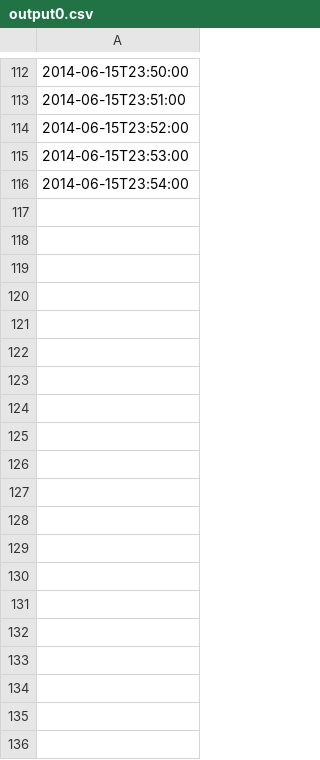
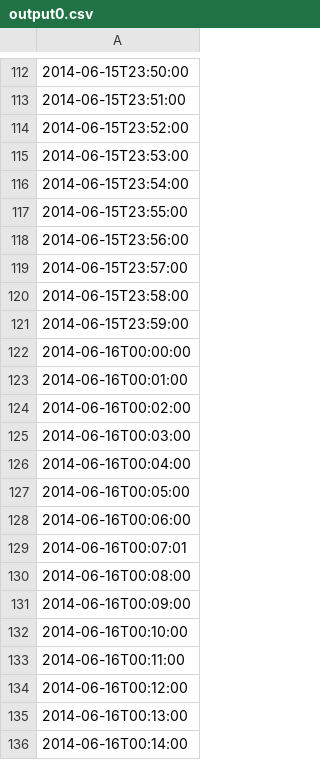
Before and after one commit to iffy/outsidemagstats, a CSV file: output0.csv, drawn as a sheet; only a part is shown, gaps mark what is left out; the diff covers the shown part only; the diff names each change by its address in the sheet, - before the commit and + after, or states it on an @@ line.

Commit message:
Update data

```diff
--- a/output0.csv
+++ b/output0.csv
+row 117: 2014-06-15T23:55:00
+row 118: 2014-06-15T23:56:00
+row 119: 2014-06-15T23:57:00
+row 120: 2014-06-15T23:58:00
+row 121: 2014-06-15T23:59:00
+row 122: 2014-06-16T00:00:00
+row 123: 2014-06-16T00:01:00
+row 124: 2014-06-16T00:02:00
+row 125: 2014-06-16T00:03:00
+row 126: 2014-06-16T00:04:00
+row 127: 2014-06-16T00:05:00
+row 128: 2014-06-16T00:06:00
+row 129: 2014-06-16T00:07:01
+row 130: 2014-06-16T00:08:00
+row 131: 2014-06-16T00:09:00
+row 132: 2014-06-16T00:10:00
+row 133: 2014-06-16T00:11:00
+row 134: 2014-06-16T00:12:00
+row 135: 2014-06-16T00:13:00
+row 136: 2014-06-16T00:14:00
```
Also changed, not shown: 40 added rows elsewhere in this file.
